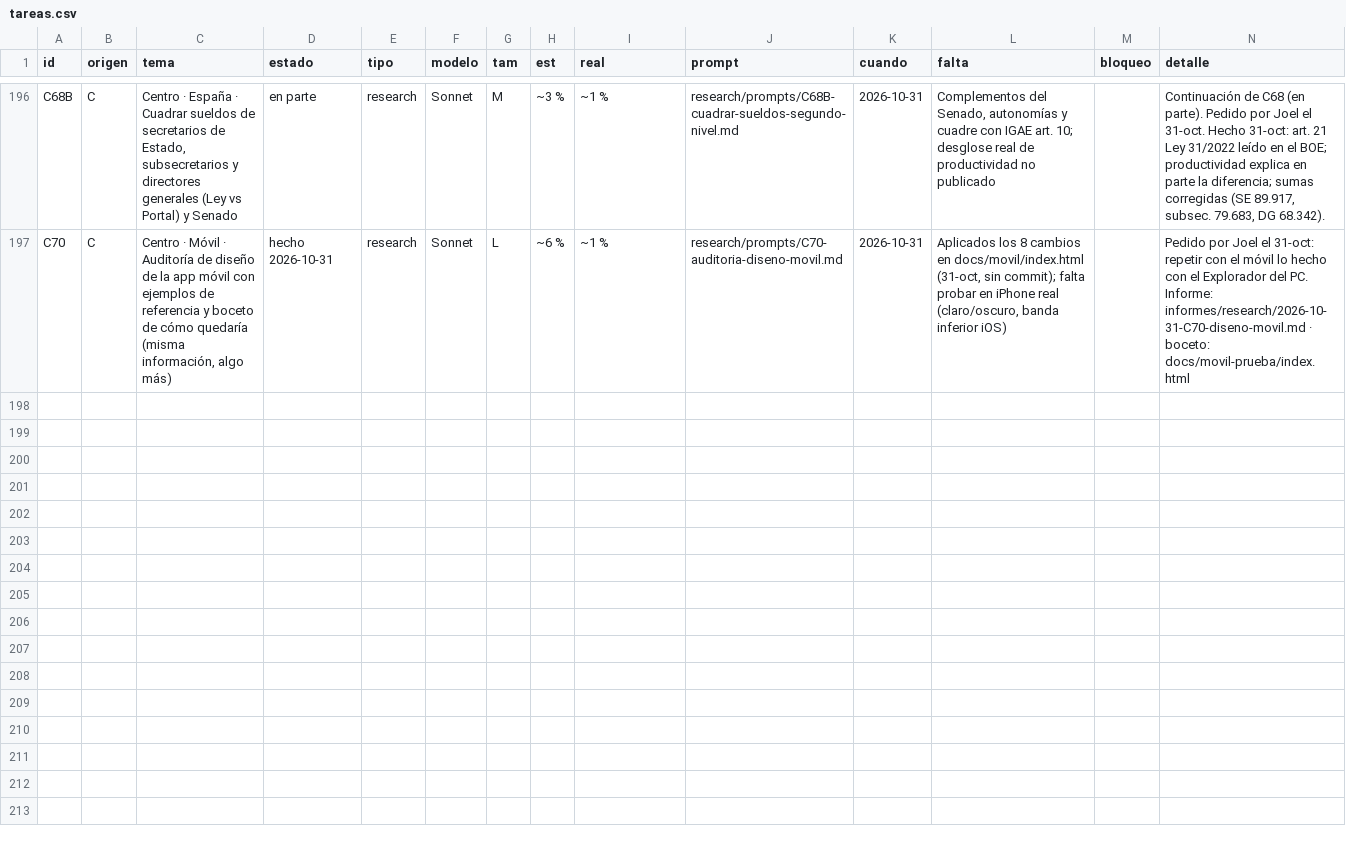
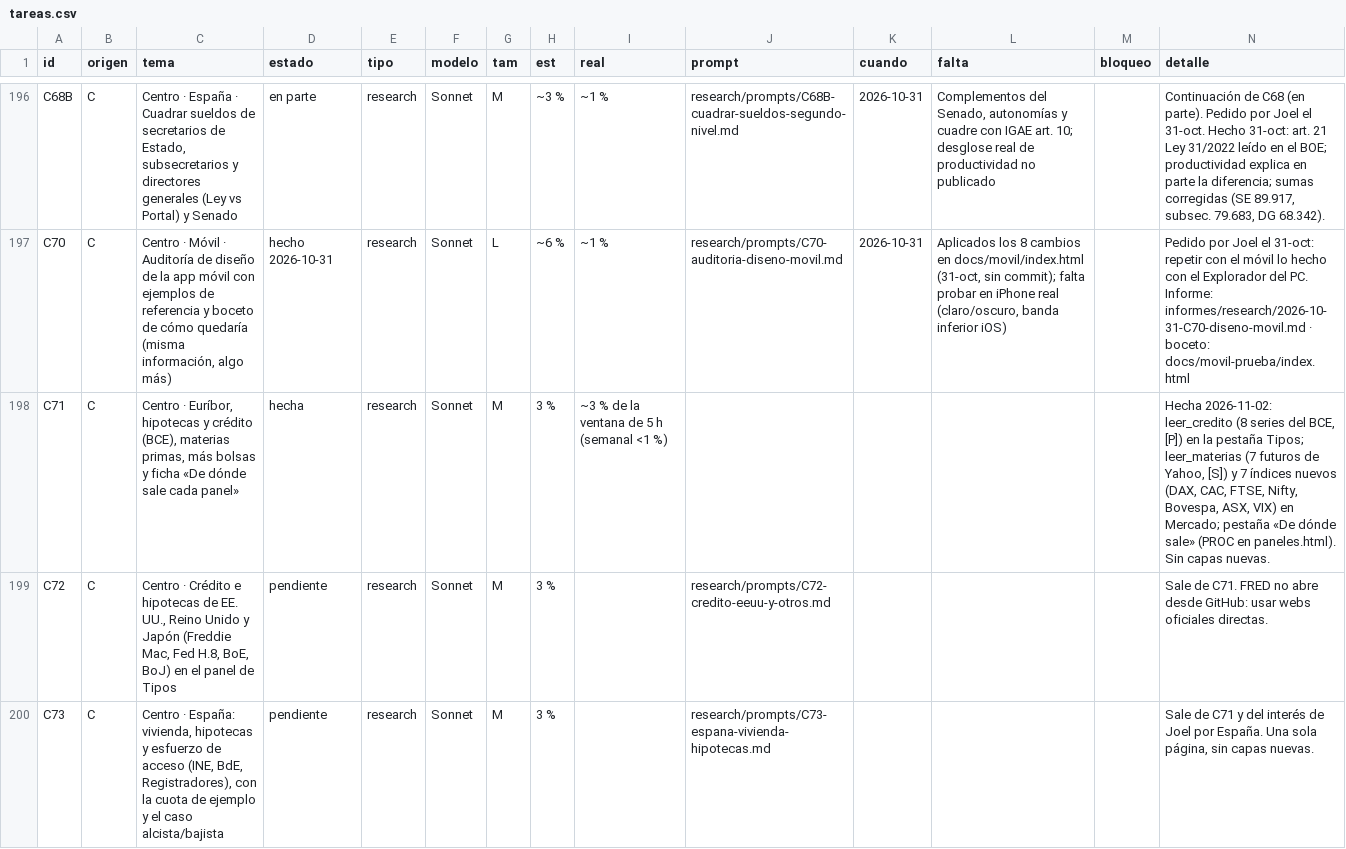
Before and after one commit to joeldragonball-jpg/requirements.txt, a CSV file: research/tareas.csv, drawn as a sheet; only a part is shown, gaps mark what is left out.

```diff
--- a/research/tareas.csv
+++ b/research/tareas.csv
@@ -197 +197,4 @@ C68B,C,"Centro · España · Cuadrar sueldos de secretarios de Estado, subsecret
 C70,C,"Centro · Móvil · Auditoría de diseño de la app móvil con ejemplos de referencia y boceto de cómo quedaría (misma información, algo más)",hecho 2026-10-31,research,Sonnet,L,~6 %,~1 %,research/prompts/C70-auditoria-diseno-movil.md,2026-10-31,"Aplicados los 8 cambios en docs/movil/index.html (31-oct, sin commit); falta probar en iPhone real (claro/oscuro, banda inferior iOS)",,Pedido por Joel el 31-oct: repetir con el móvil lo hecho con el Explorador del PC. Informe: informes/research/2026-10-31-C70-diseno-movil.md · boceto: docs/movil-prueba/index.html
+C71,C,"Centro · Euríbor, hipotecas y crédito (BCE), materias primas, más bolsas y ficha «De dónde sale cada panel»",hecha,research,Sonnet,M,3 %,~3 % de la ventana de 5 h (semanal <1 %),,,,,"Hecha 2026-11-02: leer_credito (8 series del BCE, [P]) en la pestaña Tipos; leer_materias (7 futuros de Yahoo, [S]) y 7 índices nuevos (DAX, CAC, FTSE, Nifty, Bovespa, ASX, VIX) en Mercado; pestaña «De dónde sale» (PROC en paneles.html). Sin capas nuevas."
+C72,C,"Centro · Crédito e hipotecas de EE. UU., Reino Unido y Japón (Freddie Mac, Fed H.8, BoE, BoJ) en el panel de Tipos",pendiente,research,Sonnet,M,3 %,,research/prompts/C72-credito-eeuu-y-otros.md,,,,Sale de C71. FRED no abre desde GitHub: usar webs oficiales directas.
+C73,C,"Centro · España: vivienda, hipotecas y esfuerzo de acceso (INE, BdE, Registradores), con la cuota de ejemplo y el caso alcista/bajista",pendiente,research,Sonnet,M,3 %,,research/prompts/C73-espana-vivienda-hipotecas.md,,,,"Sale de C71 y del interés de Joel por España. Una sola página, sin capas nuevas."
```
Also changed, not shown: 8 other files.
